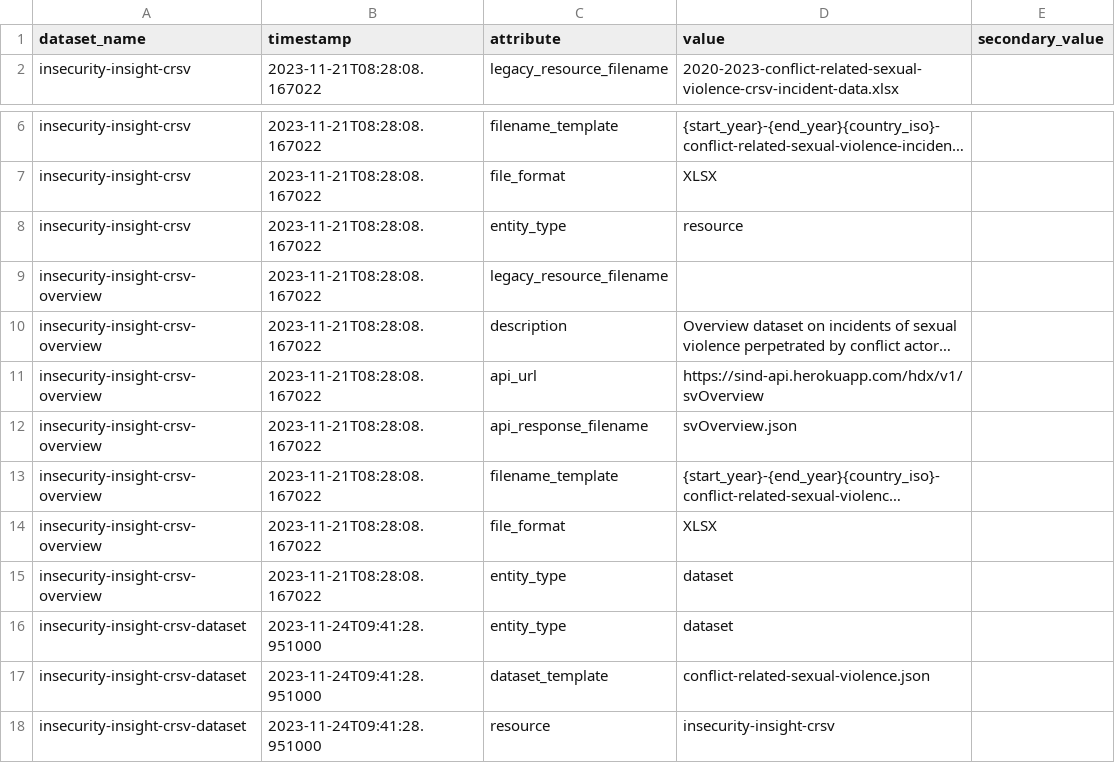
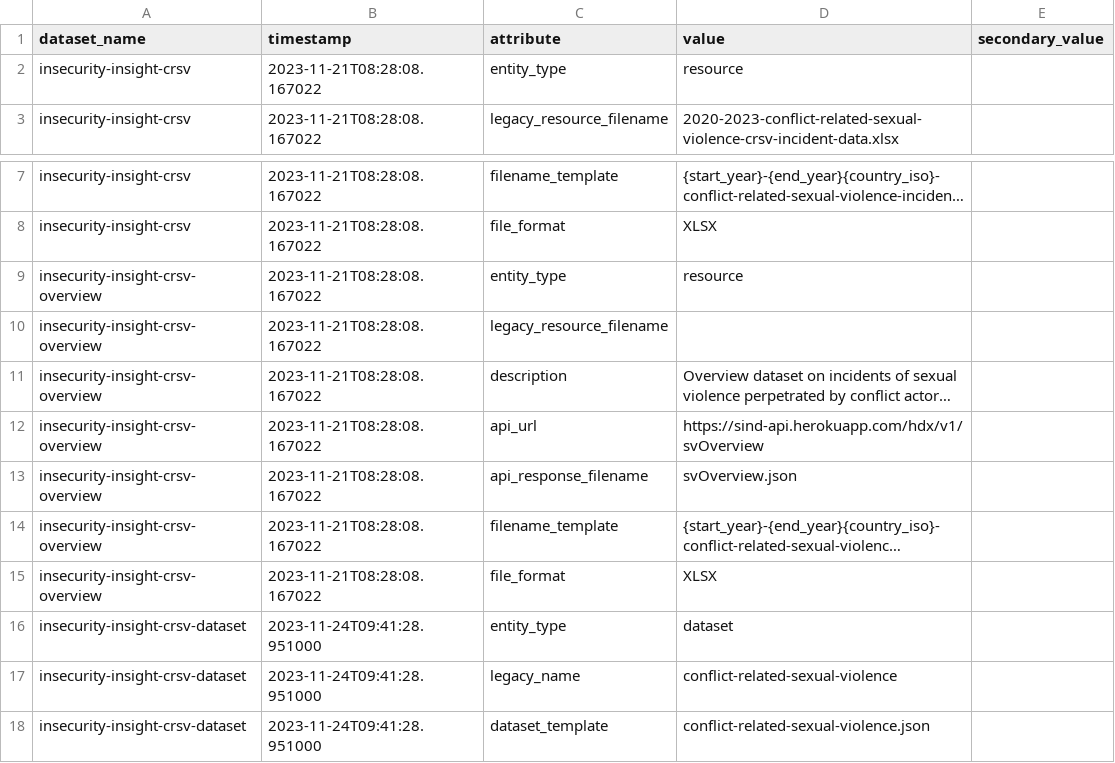
Before and after one commit to OCHA-DAP/hdx-scraper-insecurity-insight, a CSV file: src/hdx_scraper_insecurity_insight/metadata/attributes.csv, drawn as a sheet; only a part is shown, gaps mark what is left out; the shorter side is filled out with more unchanged rows; long unchanged cells end in …; removed rows and columns are numbered as before the commit, all else as after; the diff names each change by its address in the sheet, - before the commit and + after, or states it on an @@ line.

```diff
--- a/src/hdx_scraper_insecurity_insight/metadata/attributes.csv
+++ b/src/hdx_scraper_insecurity_insight/metadata/attributes.csv
+row 2: insecurity-insight-crsv | 2023-11-21T08:28:08.167022 | entity_type | resource
-A9 (dataset_name): insecurity-insight-crsv
+A9 (dataset_name): insecurity-insight-crsv-overview
-row 15: insecurity-insight-crsv-overview | 2023-11-21T08:28:08.167022 | entity_type | dataset
+row 17: insecurity-insight-crsv-dataset | 2023-11-24T09:41:28.951000 | legacy_name | conflict-related-sexual-violence
```
Also changed, not shown: 5 other files.
